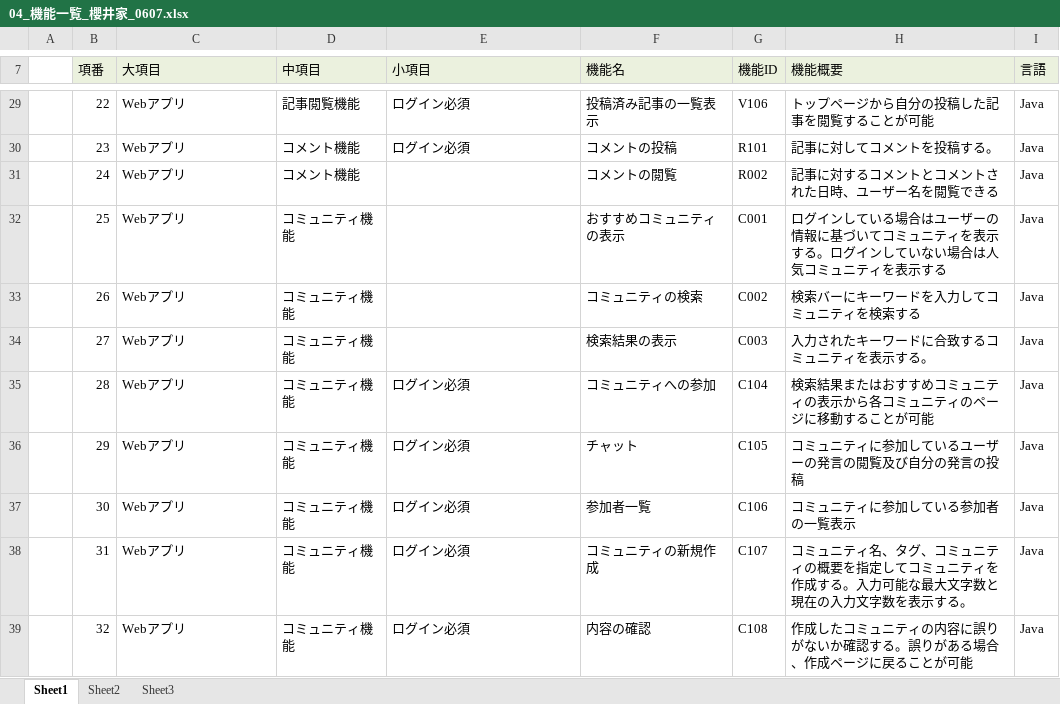
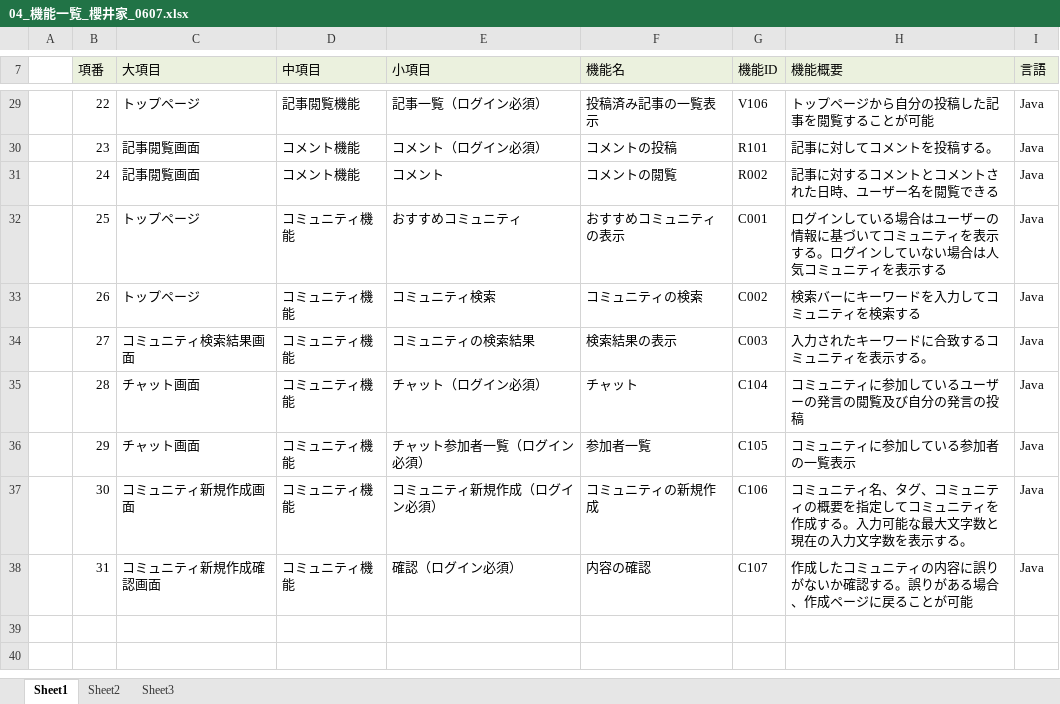
Before and after one commit to dojo2023/D-2, an Excel workbook: doc/04_機能一覧_櫻井家_0607.xlsx, sheet Sheet1, drawn as a sheet; only a part is shown, gaps mark what is left out; values as stored, in another font and other column widths than the file's, no borders; the diff covers the shown part only; the diff names each change by its address in the sheet, - before the commit and + after, or states it on an @@ line.

```diff
--- a/doc/04_機能一覧_櫻井家_0607.xlsx (sheet Sheet1)
+++ b/doc/04_機能一覧_櫻井家_0607.xlsx (sheet Sheet1)
-C29 (大項目): Webアプリ
+C29 (大項目): トップページ
-E29 (小項目): ログイン必須
+E29 (小項目): 記事一覧（ログイン必須）
-C30:C31 (大項目): Webアプリ
+C30:C31 (大項目): 記事閲覧画面
-E30 (小項目): ログイン必須
+E30 (小項目): コメント（ログイン必須）
-E31 (小項目): (empty)
+E31 (小項目): コメント
-C32:C33 (大項目): Webアプリ
+C32:C33 (大項目): トップページ
-E32 (小項目): (empty)
+E32 (小項目): おすすめコミュニティ
-E33 (小項目): (empty)
+E33 (小項目): コミュニティ検索
-C34 (大項目): Webアプリ
+C34 (大項目): コミュニティ検索結果画面
-E34 (小項目): (empty)
+E34 (小項目): コミュニティの検索結果
-C35:C36 (大項目): Webアプリ
+C35:C36 (大項目): チャット画面
-E35 (小項目): ログイン必須
+E35 (小項目): チャット（ログイン必須）
-F35 (機能名): コミュニティへの参加
+F35 (機能名): チャット
-H35 (機能概要): 検索結果またはおすすめコミュニティの表示から各コミュニティのページに移動することが可能
+H35 (機能概要): コミュニティに参加しているユーザーの発言の閲覧及び自分の発言の投稿
-E36 (小項目): ログイン必須
+E36 (小項目): チャット参加者一覧（ログイン必須）
-F36 (機能名): チャット
+F36 (機能名): 参加者一覧
-H36 (機能概要): コミュニティに参加しているユーザーの発言の閲覧及び自分の発言の投稿
+H36 (機能概要): コミュニティに参加している参加者の一覧表示
-C37 (大項目): Webアプリ
+C37 (大項目): コミュニティ新規作成画面
-E37 (小項目): ログイン必須
+E37 (小項目): コミュニティ新規作成（ログイン必須）
-F37 (機能名): 参加者一覧
+F37 (機能名): コミュニティの新規作成
-H37 (機能概要): コミュニティに参加している参加者の一覧表示
+H37 (機能概要): コミュニティ名、タグ、コミュニティの概要を指定してコミュニティを作成する。入力可能な最大文字数と現在の入力文字数を表示する。
-C38 (大項目): Webアプリ
+C38 (大項目): コミュニティ新規作成確認画面
-E38 (小項目): ログイン必須
+E38 (小項目): 確認（ログイン必須）
-F38 (機能名): コミュニティの新規作成
+F38 (機能名): 内容の確認
-H38 (機能概要): コミュニティ名、タグ、コミュニティの概要を指定してコミュニティを作成する。入力可能な最大文字数と現在の入力文字数を表示する。
+H38 (機能概要): 作成したコミュニティの内容に誤りがないか確認する。誤りがある場合、作成ページに戻ることが可能
-row 39:  | 32 | Webアプリ | コミュニティ機能 | ログイン必須 | 内容の確認 | C108 | 作成したコミュニティの内容に誤りがないか確認する。誤りがある場合、作成ページに戻ることが可能 | Java
```
Also changed, not shown: 40 edited cells elsewhere in this sheet.
